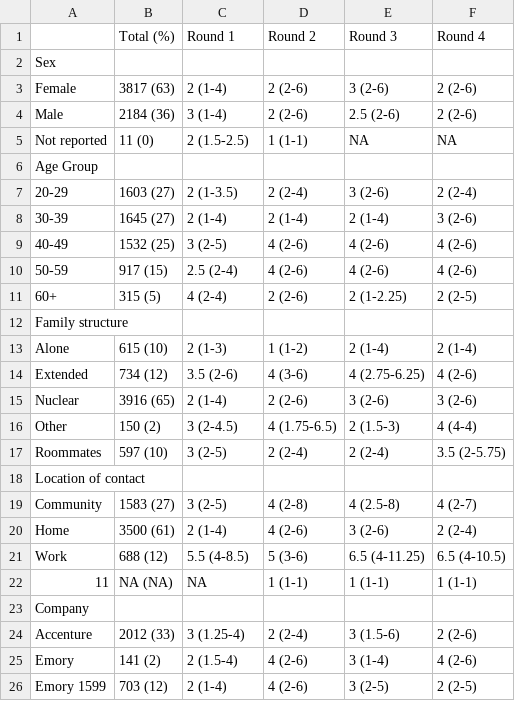
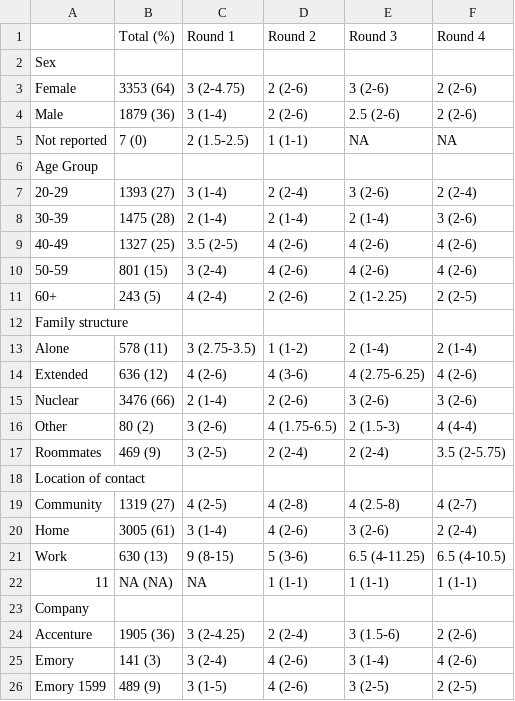
Before and after one commit to lopmanlab/corporatemix-compare-rounds, a CSV file: output/day1_only/SI_table_day1_only_contacts.csv, drawn as a sheet; only a part is shown; the diff covers the shown part only.

Commit message:
updated output

```diff
--- a/output/day1_only/SI_table_day1_only_contacts.csv
+++ b/output/day1_only/SI_table_day1_only_contacts.csv
@@ -2,25 +2,25 @@
 "Sex","","","","",""
-"Female","3817 (63)","2 (1-4)","2 (2-6)","3 (2-6)","2 (2-6)"
-"Male","2184 (36)","3 (1-4)","2 (2-6)","2.5 (2-6)","2 (2-6)"
-"Not reported","11 (0)","2 (1.5-2.5)","1 (1-1)",NA,NA
+"Female","3353 (64)","3 (2-4.75)","2 (2-6)","3 (2-6)","2 (2-6)"
+"Male","1879 (36)","3 (1-4)","2 (2-6)","2.5 (2-6)","2 (2-6)"
+"Not reported","7 (0)","2 (1.5-2.5)","1 (1-1)",NA,NA
 "Age Group","","","","",""
-"20-29","1603 (27)","2 (1-3.5)","2 (2-4)","3 (2-6)","2 (2-4)"
-"30-39","1645 (27)","2 (1-4)","2 (1-4)","2 (1-4)","3 (2-6)"
-"40-49","1532 (25)","3 (2-5)","4 (2-6)","4 (2-6)","4 (2-6)"
-"50-59","917 (15)","2.5 (2-4)","4 (2-6)","4 (2-6)","4 (2-6)"
-"60+","315 (5)","4 (2-4)","2 (2-6)","2 (1-2.25)","2 (2-5)"
+"20-29","1393 (27)","3 (1-4)","2 (2-4)","3 (2-6)","2 (2-4)"
+"30-39","1475 (28)","2 (1-4)","2 (1-4)","2 (1-4)","3 (2-6)"
+"40-49","1327 (25)","3.5 (2-5)","4 (2-6)","4 (2-6)","4 (2-6)"
+"50-59","801 (15)","3 (2-4)","4 (2-6)","4 (2-6)","4 (2-6)"
+"60+","243 (5)","4 (2-4)","2 (2-6)","2 (1-2.25)","2 (2-5)"
 "Family structure","","","","",""
-"Alone","615 (10)","2 (1-3)","1 (1-2)","2 (1-4)","2 (1-4)"
-"Extended","734 (12)","3.5 (2-6)","4 (3-6)","4 (2.75-6.25)","4 (2-6)"
-"Nuclear","3916 (65)","2 (1-4)","2 (2-6)","3 (2-6)","3 (2-6)"
-"Other","150 (2)","3 (2-4.5)","4 (1.75-6.5)","2 (1.5-3)","4 (4-4)"
-"Roommates","597 (10)","3 (2-5)","2 (2-4)","2 (2-4)","3.5 (2-5.75)"
+"Alone","578 (11)","3 (2.75-3.5)","1 (1-2)","2 (1-4)","2 (1-4)"
+"Extended","636 (12)","4 (2-6)","4 (3-6)","4 (2.75-6.25)","4 (2-6)"
+"Nuclear","3476 (66)","2 (1-4)","2 (2-6)","3 (2-6)","3 (2-6)"
+"Other","80 (2)","3 (2-6)","4 (1.75-6.5)","2 (1.5-3)","4 (4-4)"
+"Roommates","469 (9)","3 (2-5)","2 (2-4)","2 (2-4)","3.5 (2-5.75)"
 "Location of contact","","","","",""
-"Community","1583 (27)","3 (2-5)","4 (2-8)","4 (2.5-8)","4 (2-7)"
-"Home","3500 (61)","2 (1-4)","4 (2-6)","3 (2-6)","2 (2-4)"
-"Work","688 (12)","5.5 (4-8.5)","5 (3-6)","6.5 (4-11.25)","6.5 (4-10.5)"
+"Community","1319 (27)","4 (2-5)","4 (2-8)","4 (2.5-8)","4 (2-7)"
+"Home","3005 (61)","3 (1-4)","4 (2-6)","3 (2-6)","2 (2-4)"
+"Work","630 (13)","9 (8-15)","5 (3-6)","6.5 (4-11.25)","6.5 (4-10.5)"
 "11","NA (NA)",NA,"1 (1-1)","1 (1-1)","1 (1-1)"
 "Company","","","","",""
-"Accenture","2012 (33)","3 (1.25-4)","2 (2-4)","3 (1.5-6)","2 (2-6)"
-"Emory","141 (2)","2 (1.5-4)","4 (2-6)","3 (1-4)","4 (2-6)"
-"Emory 1599","703 (12)","2 (1-4)","4 (2-6)","3 (2-5)","2 (2-5)"
+"Accenture","1905 (36)","3 (2-4.25)","2 (2-4)","3 (1.5-6)","2 (2-6)"
+"Emory","141 (3)","3 (2-4)","4 (2-6)","3 (1-4)","4 (2-6)"
+"Emory 1599","489 (9)","3 (1-5)","4 (2-6)","3 (2-5)","2 (2-5)"
```
Also changed, not shown: 17 edited cells elsewhere in this file, 8 other files.
